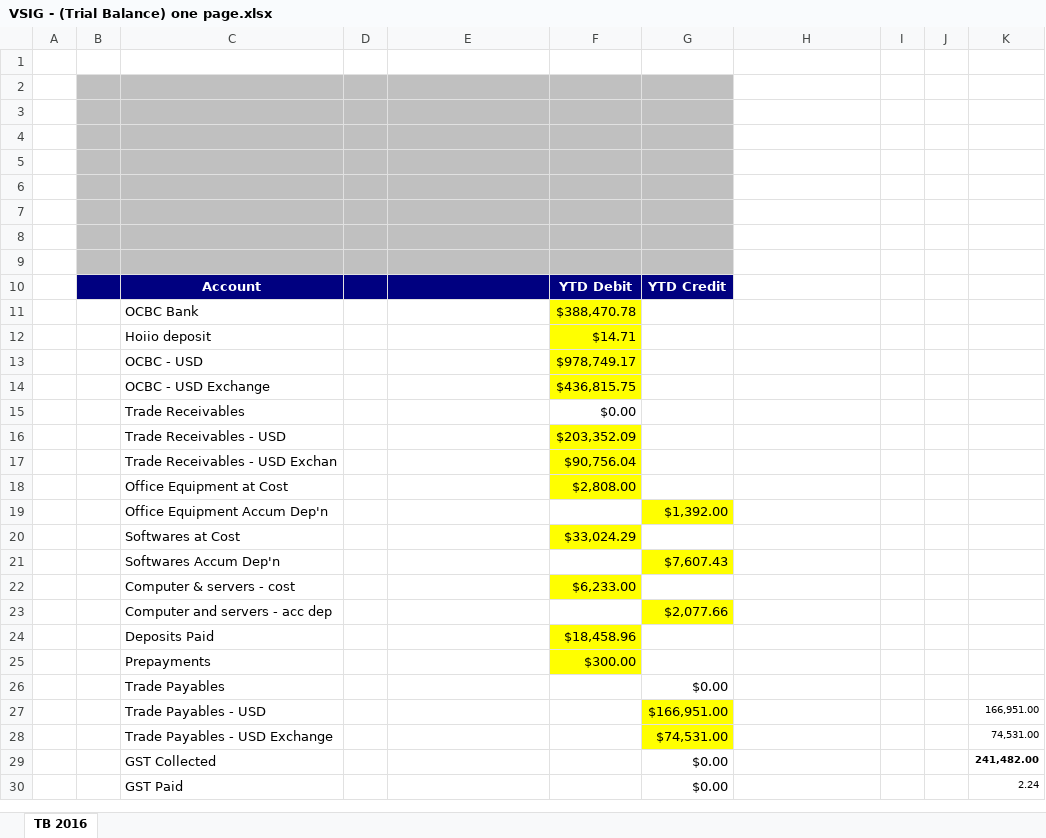
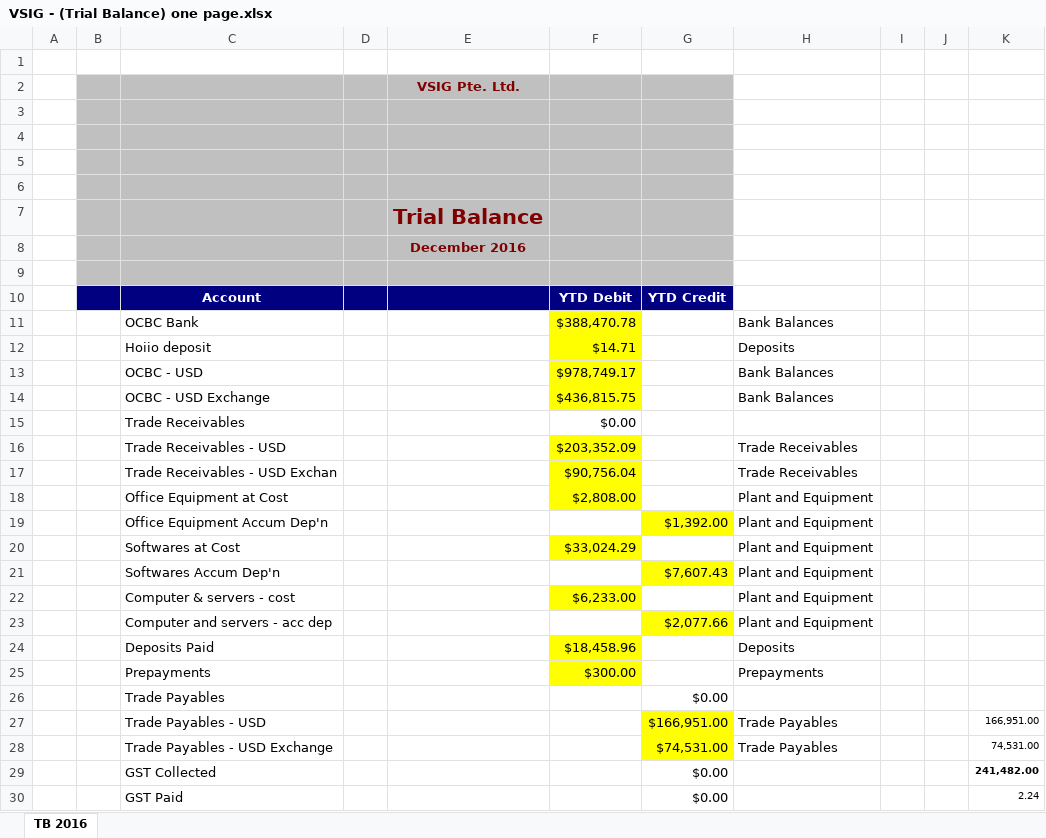
Before and after one commit to kwanlamyu/team6itp3e, an Excel workbook: pages/report_fs/uploads/VSIG - (Trial Balance) one page.xlsx, sheet TB 2016, drawn as a sheet; only a part is shown; values as stored, in another font and other column widths than the file's, no borders; removed rows and columns are numbered as before the commit, all else as after; the diff covers the shown part only; the diff names each change by its address in the sheet, - before the commit and + after, or states it on an @@ line.

Commit message:
Make changes for trade payable notes

```diff
--- a/pages/report_fs/uploads/VSIG - (Trial Balance) one page.xlsx (sheet TB 2016)
+++ b/pages/report_fs/uploads/VSIG - (Trial Balance) one page.xlsx (sheet TB 2016)
+row 2:  |  |  |  | VSIG Pte. Ltd.
-E7: (empty)
+E7: Trial Balance
-E8: (empty)
+E8: December 2016
-row 8: (empty)
-H11: (empty)
+H11: Bank Balances
-H12: (empty)
+H12: Deposits
-H13:H14: (empty)
+H13:H14: Bank Balances
-H16:H17: (empty)
+H16:H17: Trade Receivables
-H18:H23: (empty)
+H18:H23: Plant and Equipment
-H24: (empty)
+H24: Deposits
-H25: (empty)
+H25: Prepayments
-H27:H28: (empty)
+H27:H28: Trade Payables
```
Also changed, not shown: 37 edited cells elsewhere in this sheet, pages/report_fs/uploads/VSIG - (Trial Balance) second page.xlsx, 3 other files.
